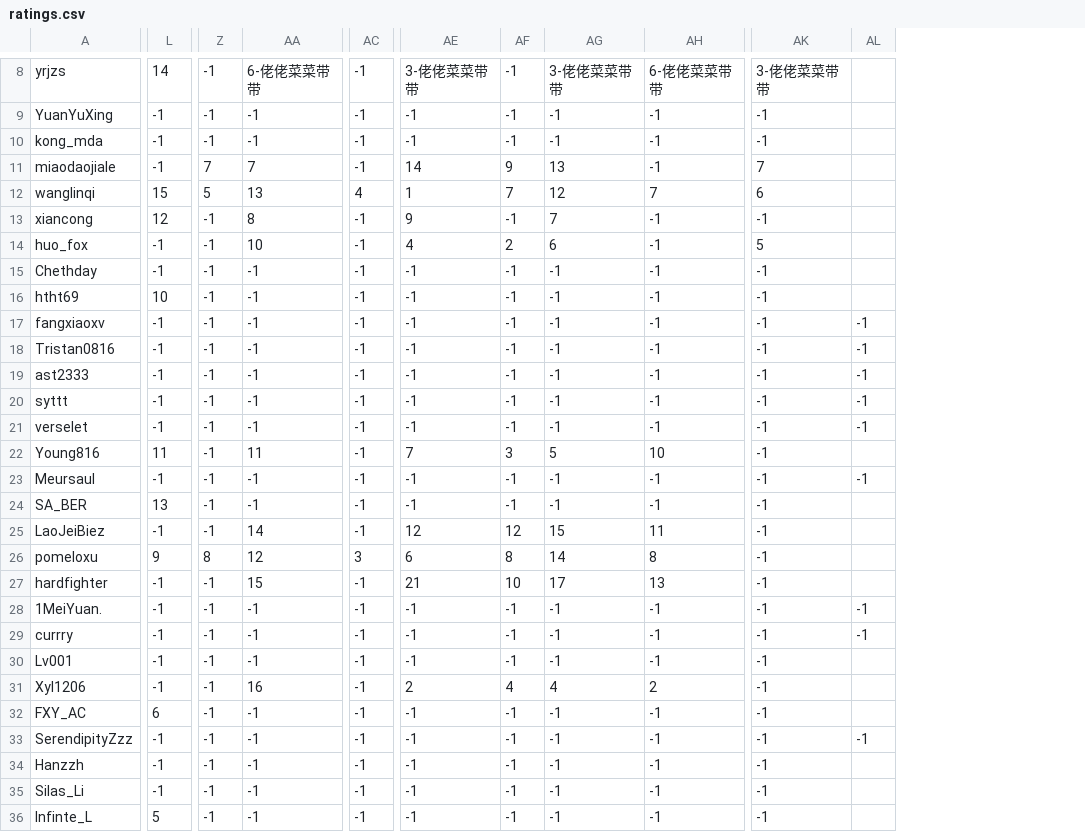
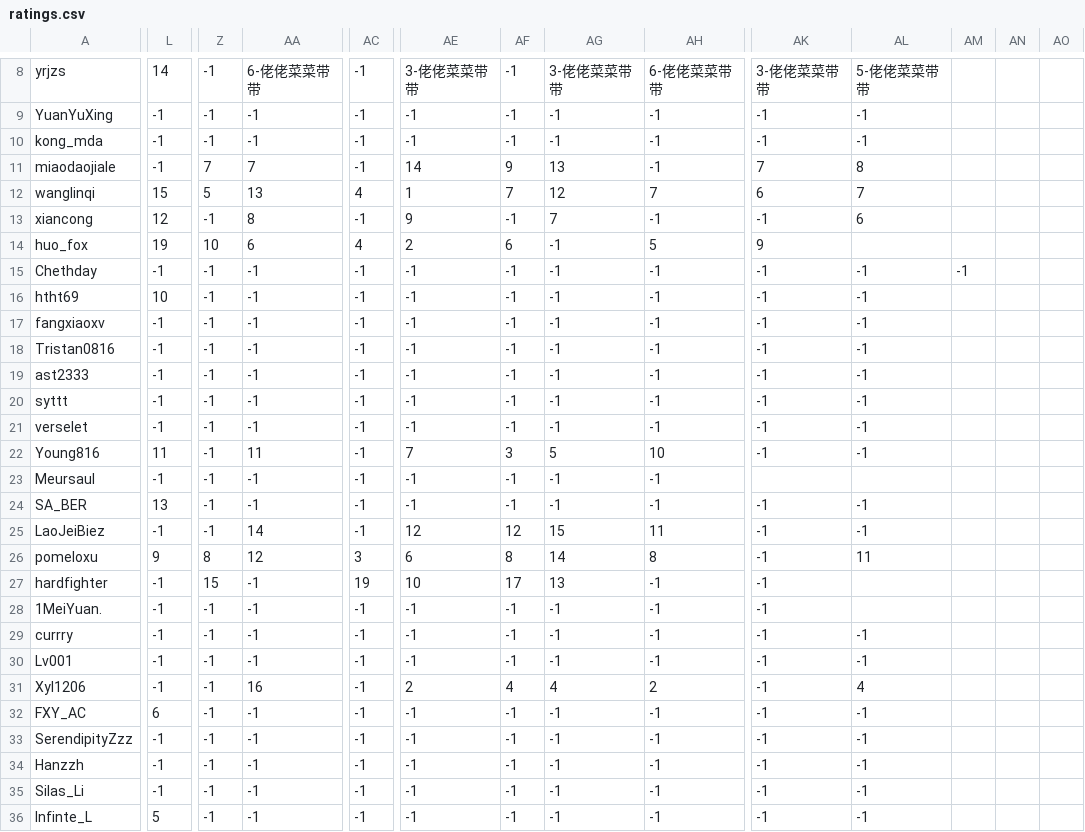
Before and after one commit to vividStareium/wl2028rating, a CSV file: data/ratings.csv, drawn as a sheet; only a part is shown, gaps mark what is left out; addresses are those after the commit; the diff covers the shown part only; the diff names each change by its address in the sheet, - before the commit and + after, or states it on an @@ line.

Commit message:
更新 2026-09-16 比赛成绩
合并两页 Codeforces standings，追加 2026.09.16 成绩并保留并列名次与队伍信息。

```diff
--- a/data/ratings.csv
+++ b/data/ratings.csv
+column AL, rows 8-36: 5-佬佬菜菜带带 | -1 | -1 | 8 | 7 | 6 |  | -1 | -1 | -1 | -1 | -1 | -1 | -1 | -1 |  | -1 | -1 | 11 |  |  | -1 | -1 | 4 | -1 | -1 | -1 | -1 | -1
+column AN, empty
+column AO, empty
-L14: -1
+L14: 19
-Z14: -1
+Z14: 10
-AA14: 10
+AA14: 6
-AC14: -1
+AC14: 4
-AE14: 4
+AE14: 2
-AF14: 2
+AF14: 6
-AG14: 6
+AG14: -1
-AH14: -1
+AH14: 5
-AK14: 5
+AK14: 9
-AM15: (empty)
+AM15: -1
-AM17:AM21: -1
+AM17:AM21: (empty)
-AK23: -1
+AK23: (empty)
-AM23: -1
+AM23: (empty)
-Z27: -1
+Z27: 15
-AA27: 15
+AA27: -1
-AC27: -1
+AC27: 19
-AE27: 21
+AE27: 10
-AF27: 10
+AF27: 17
-AG27: 17
+AG27: 13
-AH27: 13
+AH27: -1
-AM28:AM29: -1
+AM28:AM29: (empty)
-AM33: -1
+AM33: (empty)
```
Also changed, not shown: 35 edited cells elsewhere in this file.
